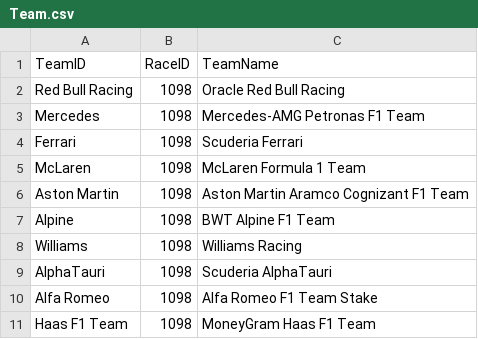
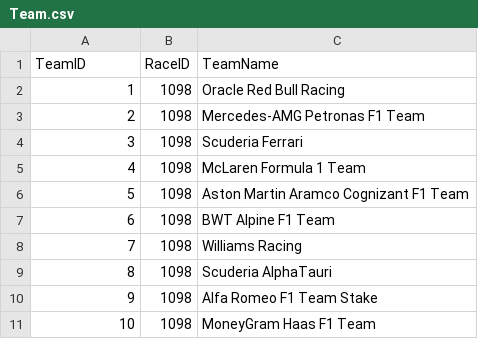
Before and after one commit to gavin-barro/DataRacers, a CSV file: database/data/Team.csv, drawn as a sheet.

Commit message:
fix team.csv

```diff
--- a/database/data/Team.csv
+++ b/database/data/Team.csv
@@ -1,11 +1,11 @@
 TeamID,RaceID,TeamName
-Red Bull Racing,1098,Oracle Red Bull Racing
-Mercedes,1098,Mercedes-AMG Petronas F1 Team
-Ferrari,1098,Scuderia Ferrari
-McLaren,1098,McLaren Formula 1 Team
-Aston Martin,1098,Aston Martin Aramco Cognizant F1 Team
-Alpine,1098,BWT Alpine F1 Team
-Williams,1098,Williams Racing
-AlphaTauri,1098,Scuderia AlphaTauri
-Alfa Romeo,1098,Alfa Romeo F1 Team Stake
-Haas F1 Team,1098,MoneyGram Haas F1 Team
+1,1098,Oracle Red Bull Racing
+2,1098,Mercedes-AMG Petronas F1 Team
+3,1098,Scuderia Ferrari
+4,1098,McLaren Formula 1 Team
+5,1098,Aston Martin Aramco Cognizant F1 Team
+6,1098,BWT Alpine F1 Team
+7,1098,Williams Racing
+8,1098,Scuderia AlphaTauri
+9,1098,Alfa Romeo F1 Team Stake
+10,1098,MoneyGram Haas F1 Team
```
